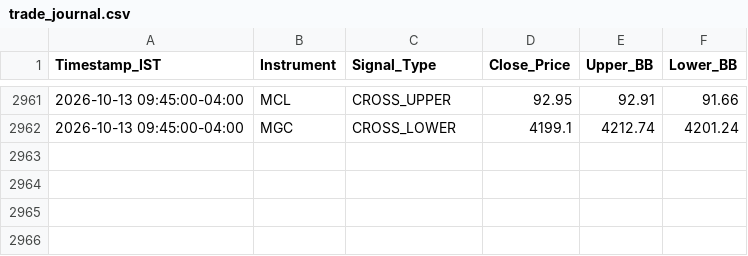
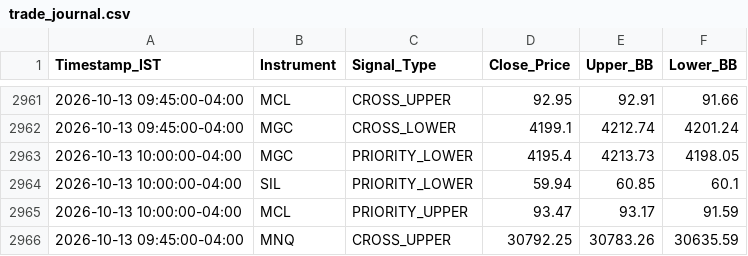
Before and after one commit to RohithBasha/Lucid-alters, a CSV file: trade_journal.csv, drawn as a sheet; only a part is shown, gaps mark what is left out.

```diff
--- a/trade_journal.csv
+++ b/trade_journal.csv
@@ -2962 +2962,5 @@ Timestamp_IST,Instrument,Signal_Type,Close_Price,Upper_BB,Lower_BB
 2026-10-13 09:45:00-04:00,MGC,CROSS_LOWER,4199.1,4212.74,4201.24
+2026-10-13 10:00:00-04:00,MGC,PRIORITY_LOWER,4195.4,4213.73,4198.05
+2026-10-13 10:00:00-04:00,SIL,PRIORITY_LOWER,59.94,60.85,60.1
+2026-10-13 10:00:00-04:00,MCL,PRIORITY_UPPER,93.47,93.17,91.59
+2026-10-13 09:45:00-04:00,MNQ,CROSS_UPPER,30792.25,30783.26,30635.59
```
Also changed, not shown: 1 other file.
